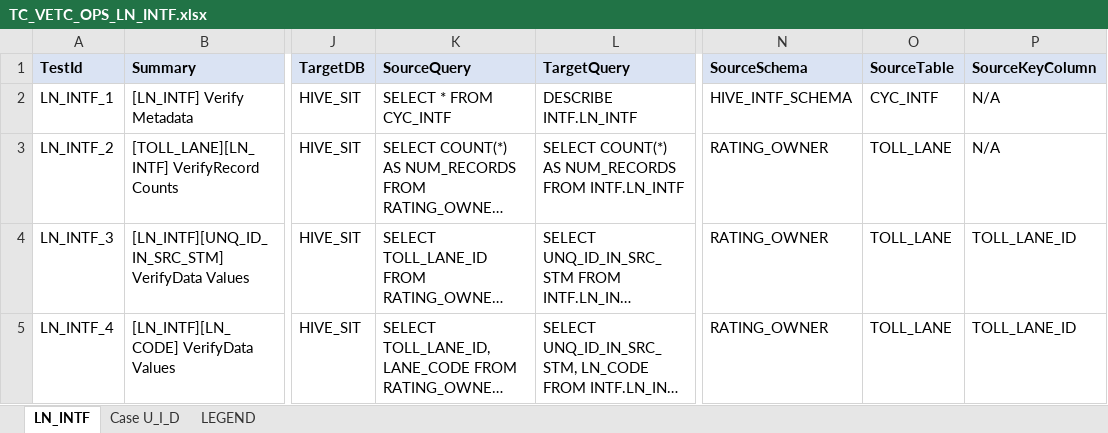
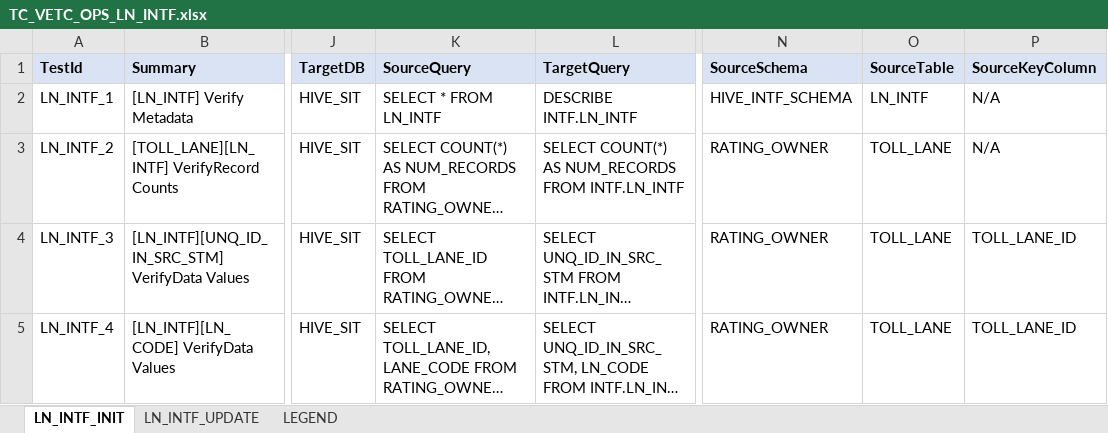
Before and after one commit to ptquynh/data-etl-reconcilation, an Excel workbook: src/main/resources/input-excel-file/test-cases/TC_VETC_OPS_LN_INTF.xlsx, sheet LN_INTF_INIT, drawn as a sheet; only a part is shown, gaps mark what is left out; long unchanged cells end in …; values as stored, in another font and other column widths than the file's, no borders; conditional formats not drawn; the diff names each change by its address in the sheet, - before the commit and + after, or states it on an @@ line.

Commit message:
DP-610: LN_INTF gererate test scripts

```diff
--- a/src/main/resources/input-excel-file/test-cases/TC_VETC_OPS_LN_INTF.xlsx (sheet LN_INTF_INIT)
+++ b/src/main/resources/input-excel-file/test-cases/TC_VETC_OPS_LN_INTF.xlsx (sheet LN_INTF_INIT)
-sheet tab: LN_INTF
+sheet tab: LN_INTF_INIT
-sheet tab: Case U_I_D
+sheet tab: LN_INTF_UPDATE
-K2 (SourceQuery): SELECT * FROM CYC_INTF
+K2 (SourceQuery): SELECT * FROM LN_INTF
-O2 (SourceTable): CYC_INTF
+O2 (SourceTable): LN_INTF
```
Also changed, not shown: src/main/resources/input-excel-file/schema/HIVE_INTF_SCHEMA.xlsx, 4 other files.
